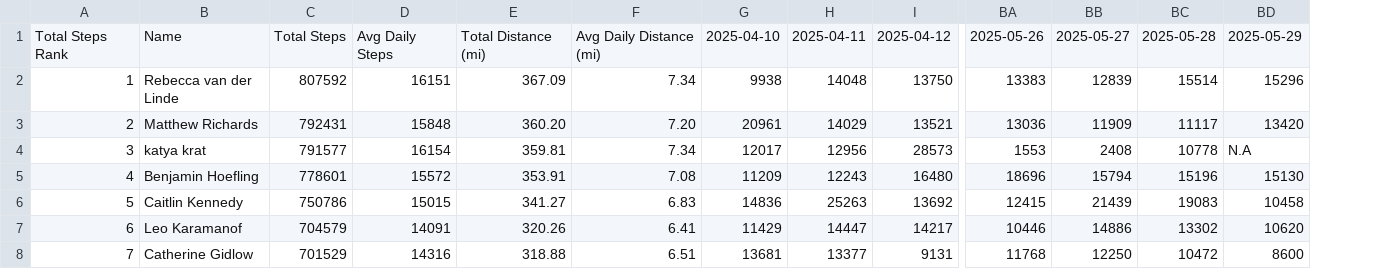
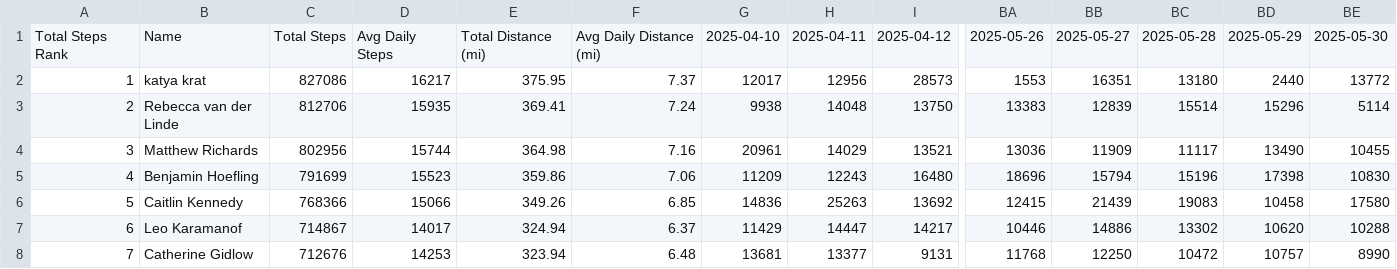
Before and after one commit to ichimatt/haikuza, a CSV file: static/steps.csv, drawn as a sheet; only a part is shown, gaps mark what is left out; removed rows and columns are numbered as before the commit, all else as after; rows hold the shown columns only; the diff covers the shown part only; the diff names each change by its address in the sheet, - before the commit and + after, or states it on an @@ line.

Commit message:
chore: update csv

```diff
--- a/static/steps.csv
+++ b/static/steps.csv
+column BE, row 1: 2025-05-30; rows 3-8: 5114 | 10455 | 10830 | 17580 | 10288 | 8990
+row 2: 1 | katya krat | 827086 | 16217 | 375.95 | 7.37 | 12017 | 12956 | 28573 | 1553 | 16351 | 13180 | 2440 | 13772
-A3: 1
+A3: 2
-C3: 807592
+C3: 812706
-D3: 16151
+D3: 15935
-E3: 367.09
+E3: 369.41
-F3: 7.34
+F3: 7.24
-A4: 2
+A4: 3
-C4: 792431
+C4: 802956
-D4: 15848
+D4: 15744
-E4: 360.20
+E4: 364.98
-F4: 7.20
+F4: 7.16
-BD4: 13420
+BD4: 13490
-row 4: 3 | katya krat | 791577 | 16154 | 359.81 | 7.34 | 12017 | 12956 | 28573 | 1553 | 2408 | 10778 | N.A
-C5: 778601
+C5: 791699
-D5: 15572
+D5: 15523
-E5: 353.91
+E5: 359.86
-F5: 7.08
+F5: 7.06
-BD5: 15130
+BD5: 17398
-C6: 750786
+C6: 768366
-D6: 15015
+D6: 15066
-E6: 341.27
+E6: 349.26
-F6: 6.83
+F6: 6.85
-C7: 704579
+C7: 714867
-D7: 14091
+D7: 14017
-E7: 320.26
+E7: 324.94
-F7: 6.41
+F7: 6.37
-C8: 701529
+C8: 712676
-D8: 14316
+D8: 14253
-E8: 318.88
+E8: 323.94
-F8: 6.51
+F8: 6.48
-BD8: 8600
+BD8: 10757
```
Also changed, not shown: 36 edited cells elsewhere in this file.
